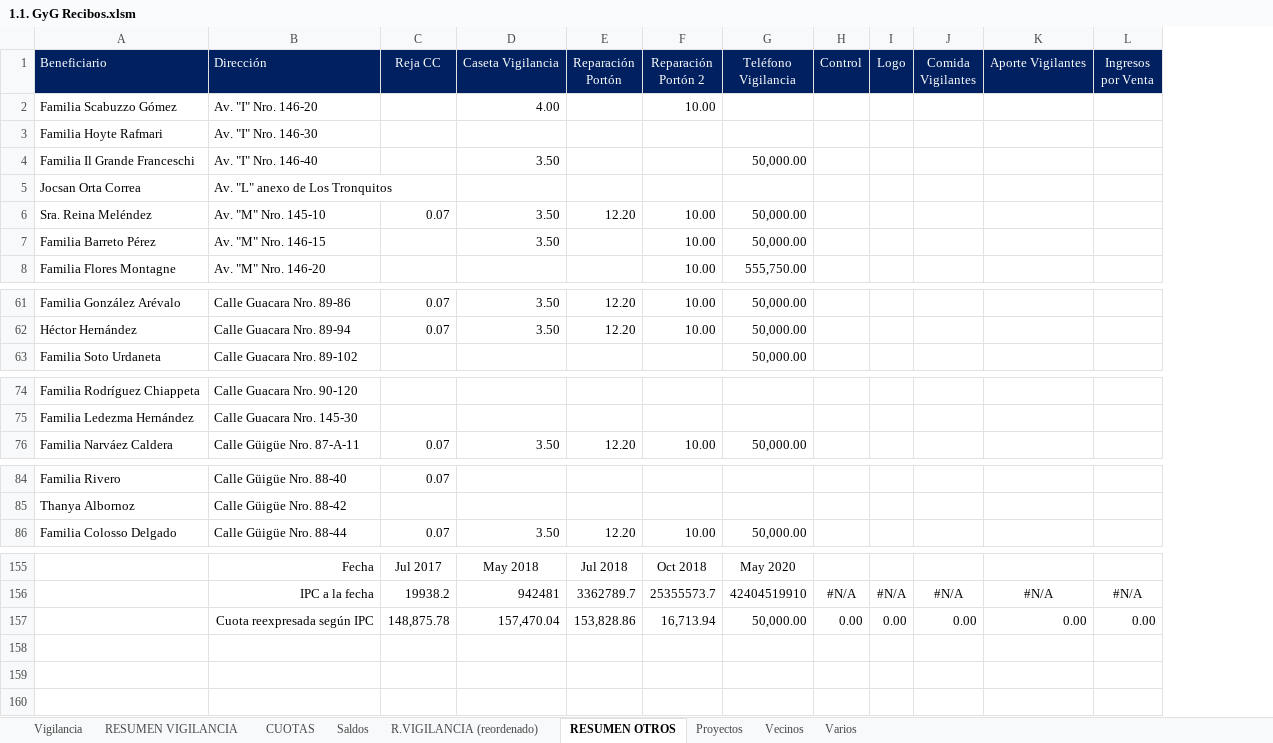
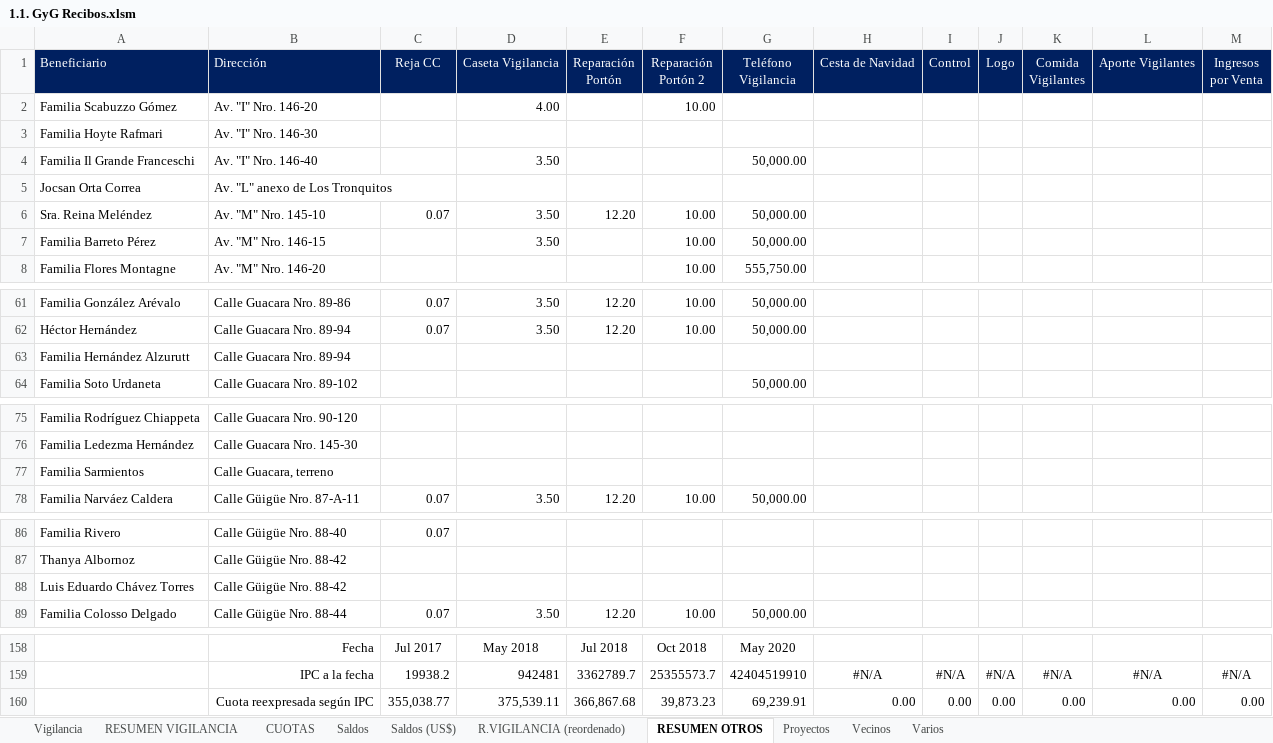
Before and after one commit to MColosso/GyG-Recibos, an Excel workbook: 1.1. GyG Recibos.xlsm, sheet RESUMEN OTROS, drawn as a sheet; only a part is shown, gaps mark what is left out; values as stored, in another font and other column widths than the file's, no borders; addresses are those after the commit; the diff names each change by its address in the sheet, - before the commit and + after, or states it on an @@ line.

```diff
--- a/1.1. GyG Recibos.xlsm (sheet RESUMEN OTROS)
+++ b/1.1. GyG Recibos.xlsm (sheet RESUMEN OTROS)
+sheet tab: Saldos (US$)
+column H (Cesta de Navidad), rows 159-160: #N/A | 0.00
+row 63: Familia Hernández Alzurutt | Calle Guacara Nro. 89-94
+row 77: Familia Sarmientos | Calle Guacara, terreno
+row 88: Luis Eduardo Chávez Torres | Calle Güigüe Nro. 88-42
-C160 (Reja CC): 148,875.78
+C160 (Reja CC): 355,038.77
-D160 (Caseta Vigilancia): 157,470.04
+D160 (Caseta Vigilancia): 375,539.11
-E160 (Reparación Portón): 153,828.86
+E160 (Reparación Portón): 366,867.68
-F160 (Reparación Portón 2): 16,713.94
+F160 (Reparación Portón 2): 39,873.23
-G160 (Teléfono Vigilancia): 50,000.00
+G160 (Teléfono Vigilancia): 69,239.91
```
Also changed, not shown: sheet Vigilancia, sheet RESUMEN VIGILANCIA, sheet R.VIGILANCIA (reordenado), sheet Saldos, sheet CUOTAS, sheet Vecinos, formulas that keep their value, 14 other files.
